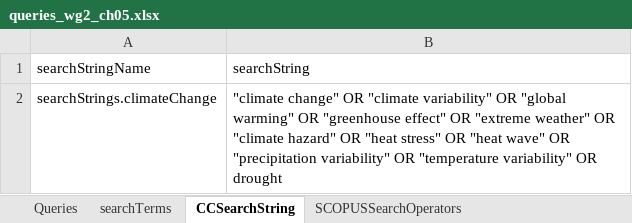
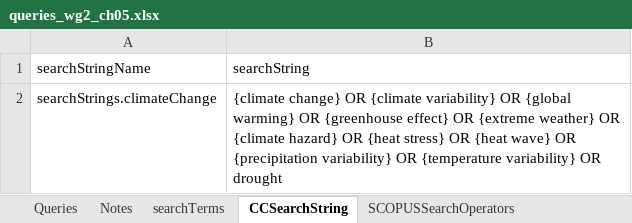
Before and after one commit to GeraldCNelson/citationManagement, an Excel workbook: data-raw/queries_wg2_ch05.xlsx, sheet CCSearchString, drawn as a sheet; values as stored, in another font and other column widths than the file's, no borders; the diff names each change by its address in the sheet, - before the commit and + after, or states it on an @@ line.

```diff
--- a/data-raw/queries_wg2_ch05.xlsx (sheet CCSearchString)
+++ b/data-raw/queries_wg2_ch05.xlsx (sheet CCSearchString)
+sheet tab: Notes
-B2 (searchString): "climate change" OR "climate variability" OR "global warming" OR "greenhouse effect" OR "extreme weather" OR "climate hazard" OR "heat stress" OR "heat wave" OR "precipitation variability" OR "temperature variability" OR drought
+B2 (searchString): {climate change} OR {climate variability} OR {global warming} OR {greenhouse effect} OR {extreme weather} OR {climate hazard} OR {heat stress} OR {heat wave} OR {precipitation variability} OR {temperature variability} OR drought
```
Also changed, not shown: sheet Queries, sheet searchTerms, formulas that keep their value, 2 other files.
